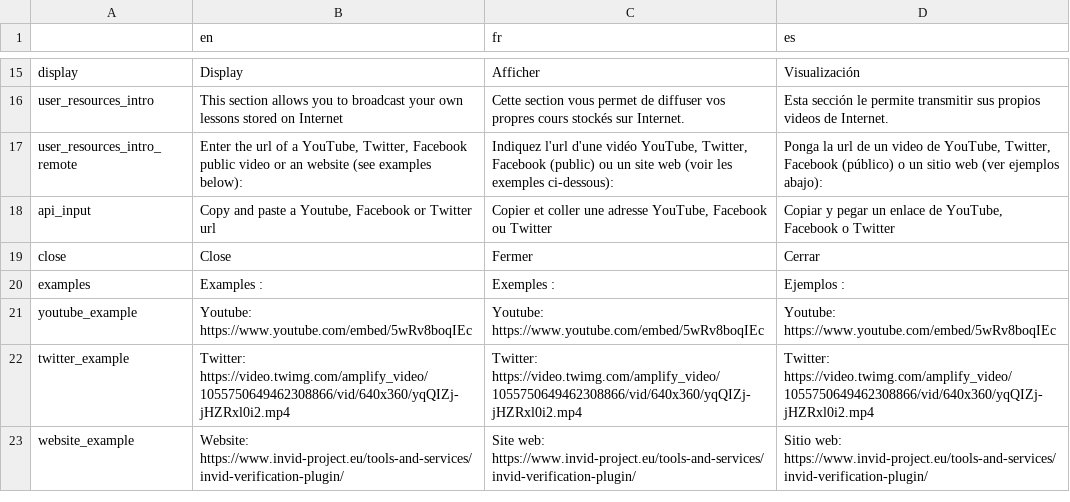
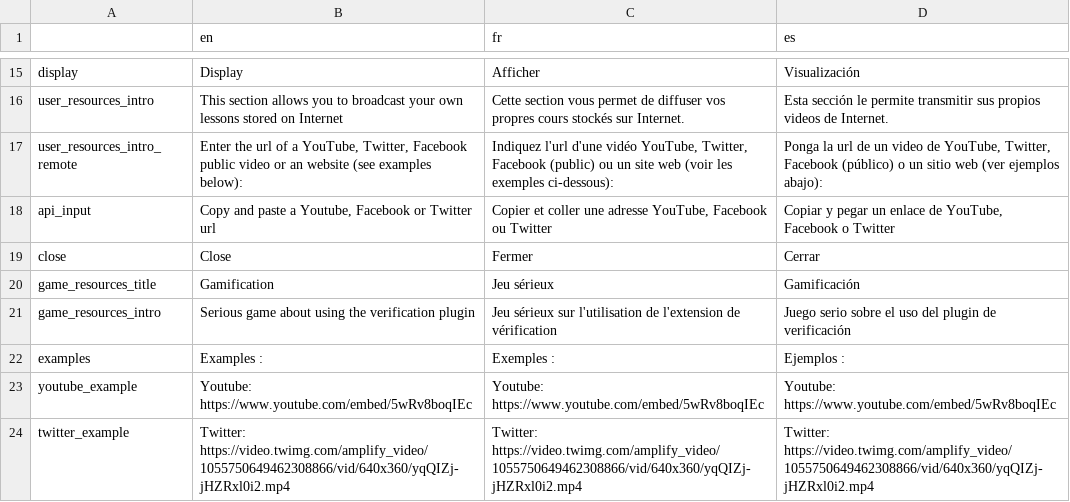
Before and after one commit to Xelgen/InVID-Translations, a TSV file: components/NavItems/ClassRoom.tsv, drawn as a sheet; only a part is shown, gaps mark what is left out; the shorter side is filled out with more unchanged rows; the diff names each change by its address in the sheet, - before the commit and + after, or states it on an @@ line.

Commit message:
Update ClassRoom.tsv
add gamification options

```diff
--- a/components/NavItems/ClassRoom.tsv
+++ b/components/NavItems/ClassRoom.tsv
+row 20: game_resources_title | Gamification | Jeu sérieux | Gamificación
+row 21: game_resources_intro | Serious game about using the verification plugin | Jeu sérieux sur l'utilisation de l'extension de vérification | Juego serio sobre el uso del plugin de verificación
```
